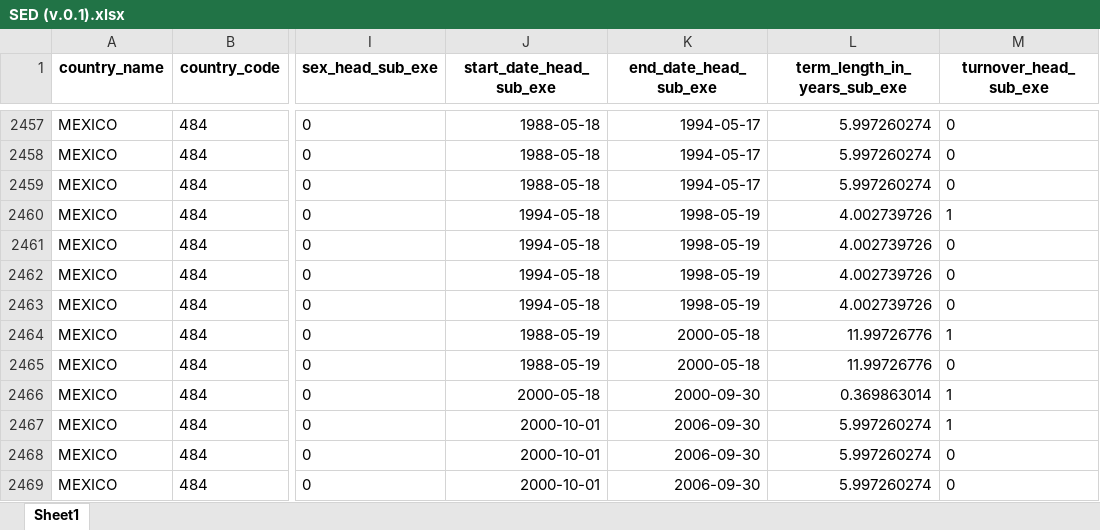
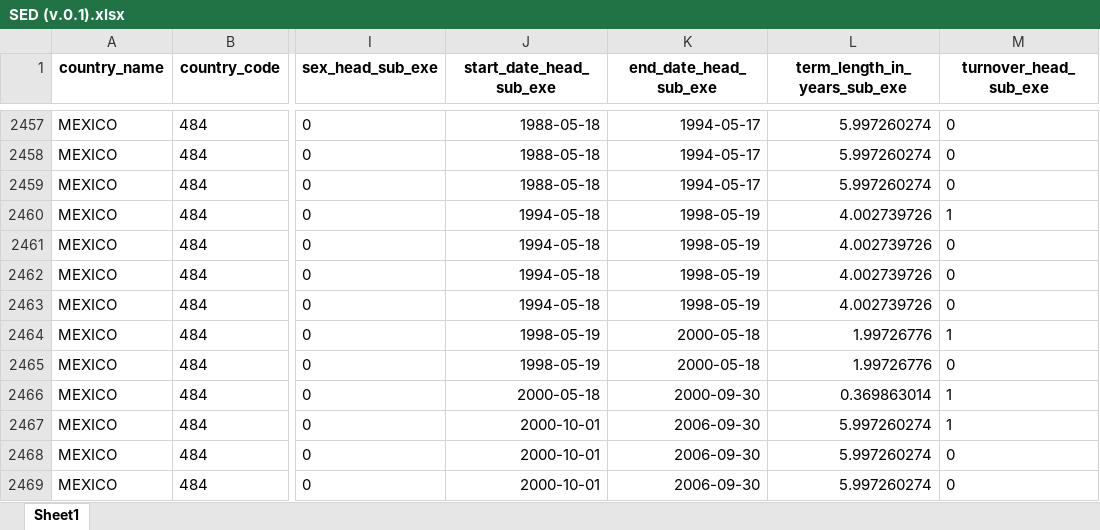
Before and after one commit to fsotoj/subnational_gov, an Excel workbook: data/SED (v.0.1).xlsx, sheet Sheet1, drawn as a sheet; only a part is shown, gaps mark what is left out; values as stored, in another font and other column widths than the file's, no borders; the diff names each change by its address in the sheet, - before the commit and + after, or states it on an @@ line.

```diff
--- a/data/SED (v.0.1).xlsx (sheet Sheet1)
+++ b/data/SED (v.0.1).xlsx (sheet Sheet1)
-J2464:J2465 (start_date_head_sub_exe): 1988-05-19
+J2464:J2465 (start_date_head_sub_exe): 1998-05-19
-L2464:L2465 (term_length_in_years_sub_exe): 11.99726776
+L2464:L2465 (term_length_in_years_sub_exe): 1.99726776
```
Also changed, not shown: data/dict_new.xlsx, data/party_colors.xlsx, 6 other files.
